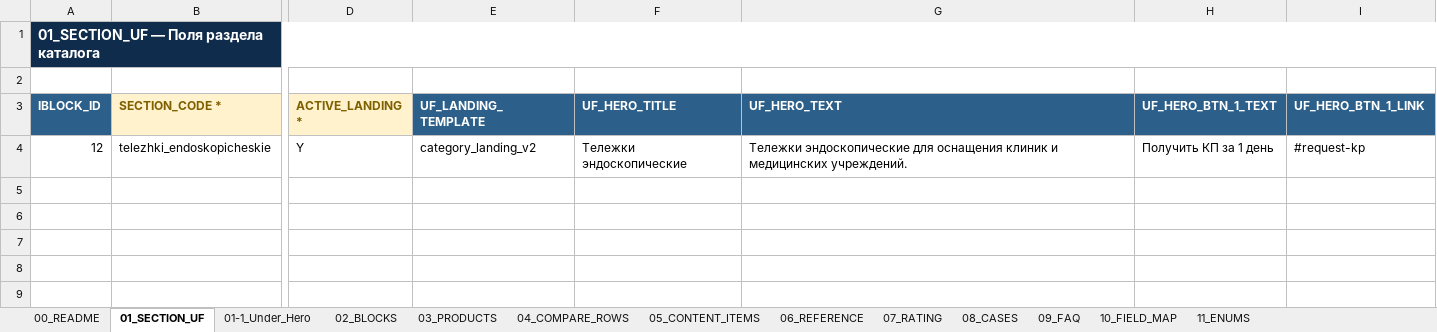
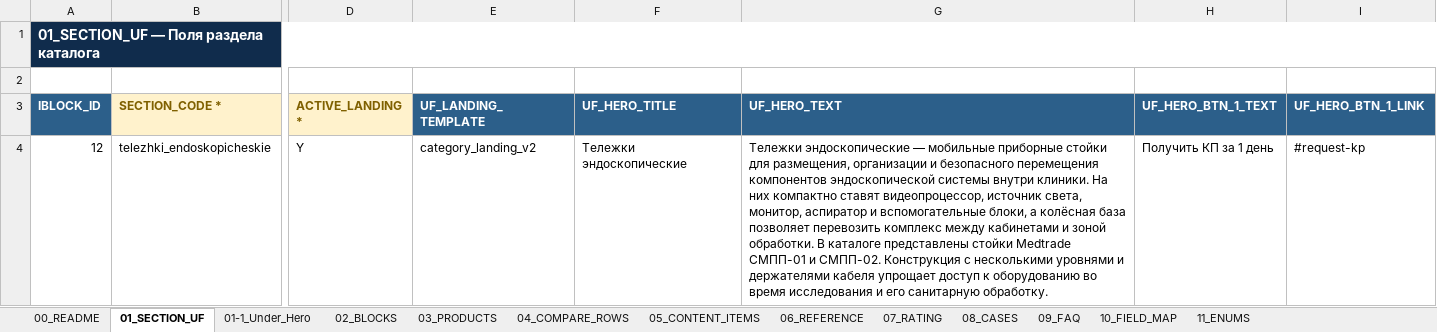
Before and after one commit to irinagrigorova31-byte/medford, an Excel workbook: medford_telezhki_endoskopicheskie.xlsx, sheet 01_SECTION_UF, drawn as a sheet; only a part is shown, gaps mark what is left out; values as stored, in another font and other column widths than the file's, no borders; the diff names each change by its address in the sheet, - before the commit and + after, or states it on an @@ line.

```diff
--- a/medford_telezhki_endoskopicheskie.xlsx (sheet 01_SECTION_UF)
+++ b/medford_telezhki_endoskopicheskie.xlsx (sheet 01_SECTION_UF)
-G4 (UF_HERO_TEXT): Тележки эндоскопические для оснащения клиник и медицинских учреждений.
+G4 (UF_HERO_TEXT): Тележки эндоскопические — мобильные приборные стойки для размещения, организации и безопасного перемещения компонентов эндоскопической системы внутри клиники. На них компактно ставят видеопроцессор, источник света, монитор, аспиратор и вспомогательные блоки, а колёсная база позволяет перевозить комплекс между кабинетами и зоной обработки. В каталоге представлены стойки Medtrade СМПП-01 и СМПП-02. Конструкция с несколькими уровнями и держателями кабеля упрощает доступ к оборудованию во время исследования и его санитарную обработку.
```
Also changed, not shown: sheet 05_CONTENT_ITEMS, sheet 09_FAQ, sheet 04_COMPARE_ROWS, sheet 02_BLOCKS, medford_dopolnitelnoe_lor_oborudovanie.xlsx, medford_duodenoskopy.xlsx, 38 other files.
